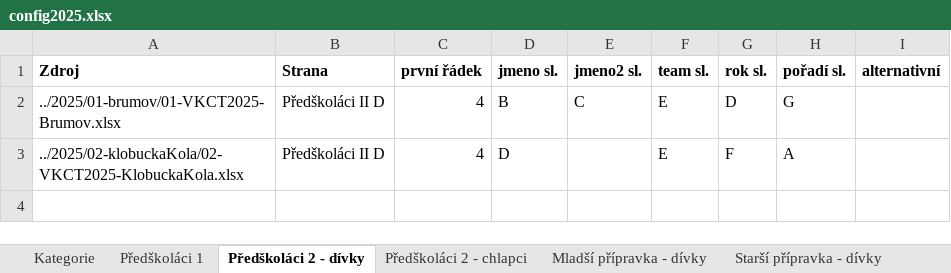
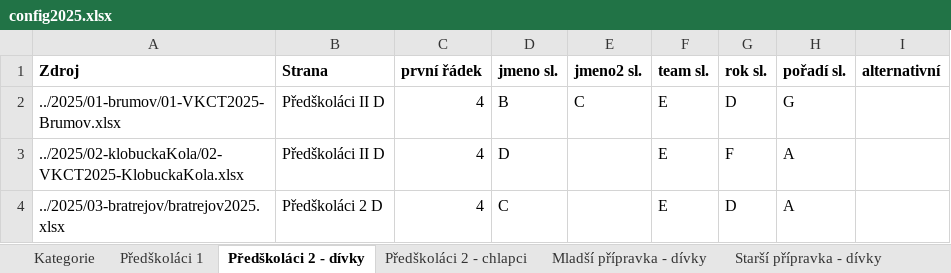
Before and after one commit to pavelchuchma/vkct, an Excel workbook: processor/config2025.xlsx, sheet Předškoláci 2 - dívky, drawn as a sheet; values as stored, in another font and other column widths than the file's, no borders; the diff names each change by its address in the sheet, - before the commit and + after, or states it on an @@ line.

Commit message:
+ bratrejov 2025

```diff
--- a/processor/config2025.xlsx (sheet Předškoláci 2 - dívky)
+++ b/processor/config2025.xlsx (sheet Předškoláci 2 - dívky)
+row 4: ../2025/03-bratrejov/bratrejov2025.xlsx | Předškoláci 2 D | 4 | C |  | E | D | A
```
Also changed, not shown: sheet Předškoláci 1, sheet Mladší přípravka - chlapci, sheet Juniorky, sheet Starší přípravka - dívky, sheet Starší žáci, sheet Mladší přípravka - dívky, 11 more sheets, 2025/01-brumov/01-VKCT2025-Brumov.xlsx, 2025/02-klobuckaKola/02-VKCT2025-KlobuckaKola.xlsx, 4 other files.
